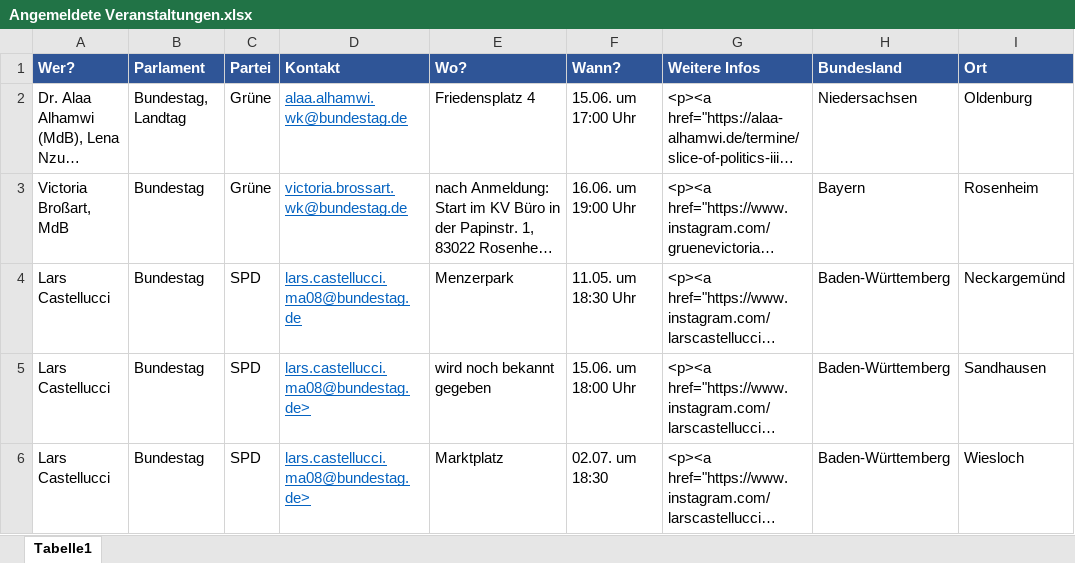
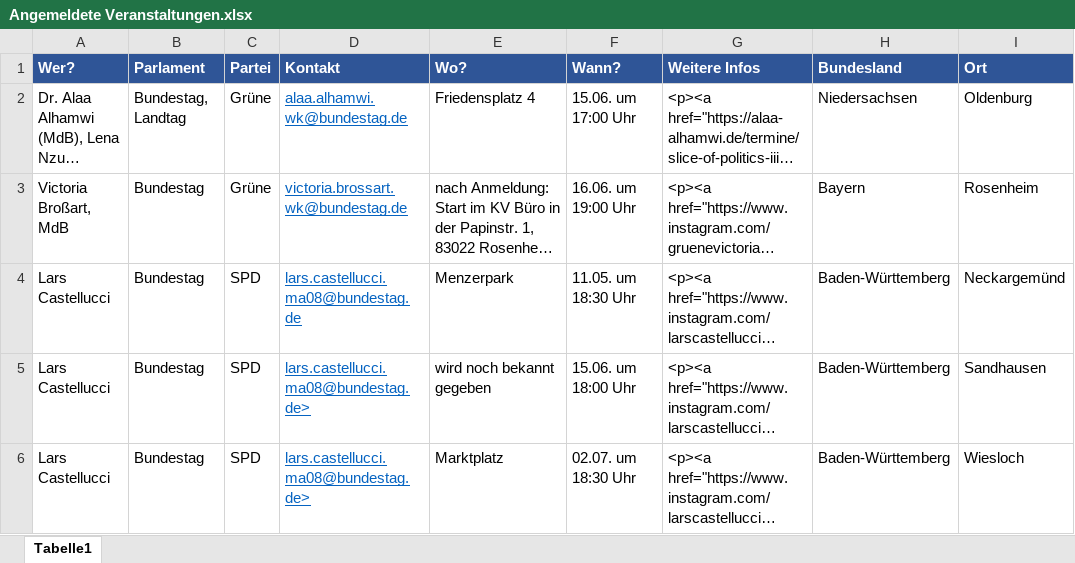
Before and after one commit to liwerner/pup-Karte, an Excel workbook: data/Angemeldete Veranstaltungen.xlsx, sheet Tabelle1, drawn as a sheet; only a part is shown; long unchanged cells end in …; values as stored, in another font and other column widths than the file's, no borders; the diff names each change by its address in the sheet, - before the commit and + after, or states it on an @@ line.

```diff
--- a/data/Angemeldete Veranstaltungen.xlsx (sheet Tabelle1)
+++ b/data/Angemeldete Veranstaltungen.xlsx (sheet Tabelle1)
-F6 (Wann?): 02.07. um 18:30
+F6 (Wann?): 02.07. um 18:30 Uhr
```
Also changed, not shown: 1 other file.
